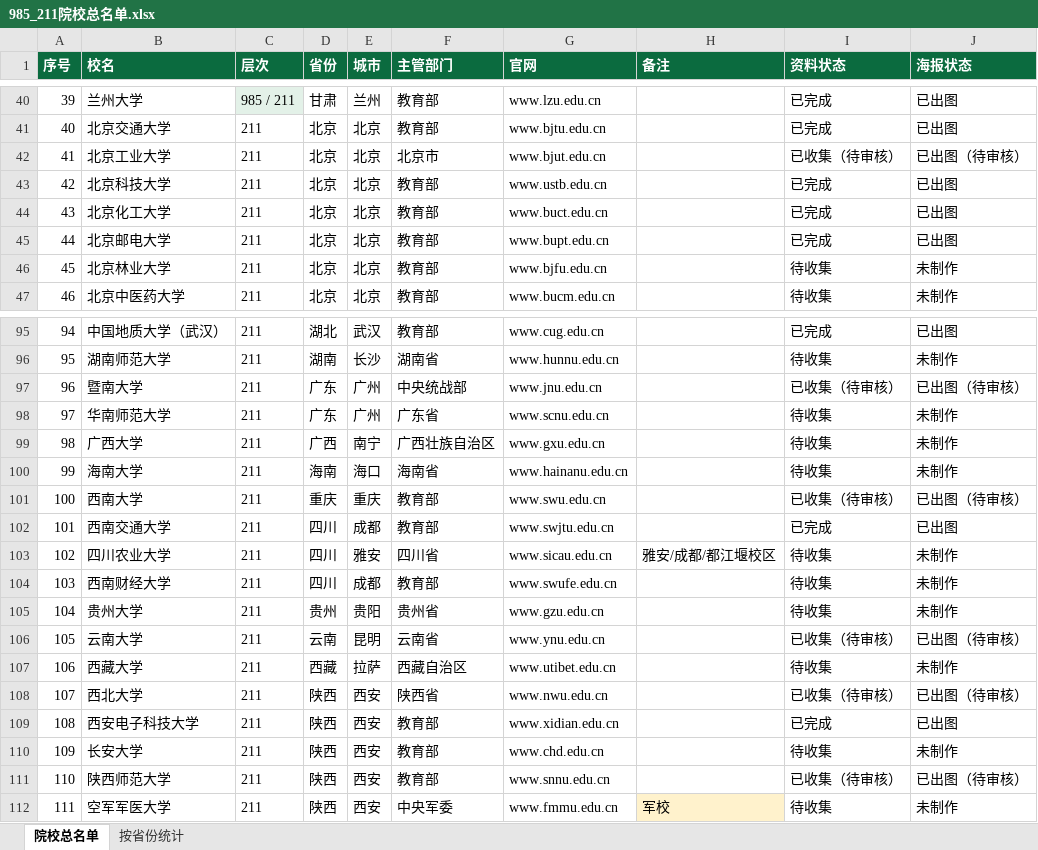
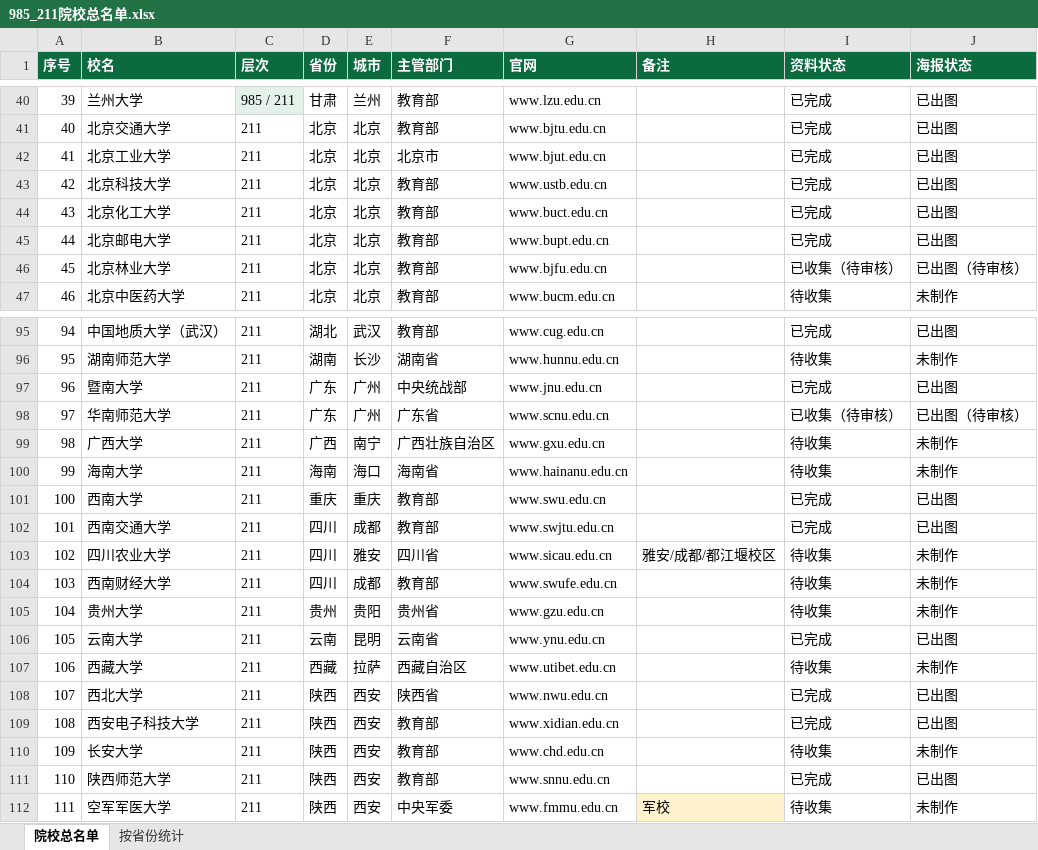
Before and after one commit to zhangzhitao0103-coder/-, an Excel workbook: college-posters/data/985_211院校总名单.xlsx, sheet 院校总名单, drawn as a sheet; only a part is shown, gaps mark what is left out; values as stored, in another font and other column widths than the file's, no borders; the diff covers the shown part only; the diff names each change by its address in the sheet, - before the commit and + after, or states it on an @@ line.

```diff
--- a/college-posters/data/985_211院校总名单.xlsx (sheet 院校总名单)
+++ b/college-posters/data/985_211院校总名单.xlsx (sheet 院校总名单)
-I42 (资料状态): 已收集（待审核）
+I42 (资料状态): 已完成
-J42 (海报状态): 已出图（待审核）
+J42 (海报状态): 已出图
-I46 (资料状态): 待收集
+I46 (资料状态): 已收集（待审核）
-J46 (海报状态): 未制作
+J46 (海报状态): 已出图（待审核）
-I97 (资料状态): 已收集（待审核）
+I97 (资料状态): 已完成
-J97 (海报状态): 已出图（待审核）
+J97 (海报状态): 已出图
-I98 (资料状态): 待收集
+I98 (资料状态): 已收集（待审核）
-J98 (海报状态): 未制作
+J98 (海报状态): 已出图（待审核）
-I101 (资料状态): 已收集（待审核）
+I101 (资料状态): 已完成
-J101 (海报状态): 已出图（待审核）
+J101 (海报状态): 已出图
-I106 (资料状态): 已收集（待审核）
+I106 (资料状态): 已完成
-J106 (海报状态): 已出图（待审核）
+J106 (海报状态): 已出图
-I108 (资料状态): 已收集（待审核）
+I108 (资料状态): 已完成
-J108 (海报状态): 已出图（待审核）
+J108 (海报状态): 已出图
-I111 (资料状态): 已收集（待审核）
+I111 (资料状态): 已完成
-J111 (海报状态): 已出图（待审核）
+J111 (海报状态): 已出图
```
Also changed, not shown: 24 edited cells elsewhere in this sheet, college-posters/data/字段表_211第一批.xlsx, college-posters/data/字段表_211第三批.xlsx, 40 other files.
